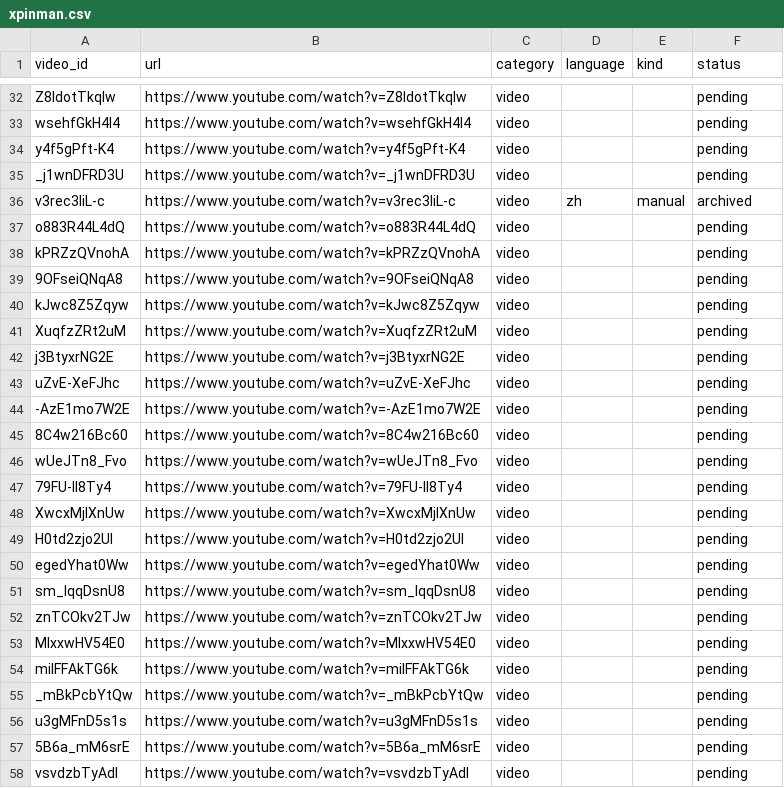
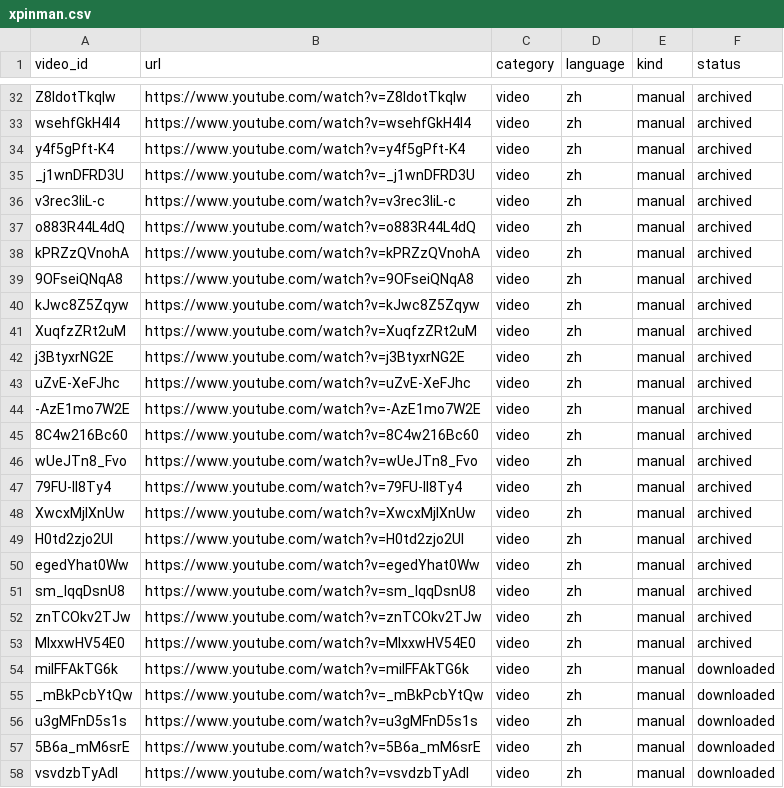
Before and after one commit to 375432636/youtube-script-download, a CSV file: catalog/xpinman.csv, drawn as a sheet; only a part is shown, gaps mark what is left out; the diff covers the shown part only; the diff names each change by its address in the sheet, - before the commit and + after, or states it on an @@ line.

Commit message:
Verify archive invariants and refresh the first catalog snapshot

```diff
--- a/catalog/xpinman.csv
+++ b/catalog/xpinman.csv
-D32:D35 (language): (empty)
+D32:D35 (language): zh
-E32:E35 (kind): (empty)
+E32:E35 (kind): manual
-F32:F35 (status): pending
+F32:F35 (status): archived
-D37:D58 (language): (empty)
+D37:D58 (language): zh
-E37:E58 (kind): (empty)
+E37:E58 (kind): manual
-F37:F53 (status): pending
+F37:F53 (status): archived
-F54:F58 (status): pending
+F54:F58 (status): downloaded
```
Also changed, not shown: 87 edited cells elsewhere in this file, 3 other files.
